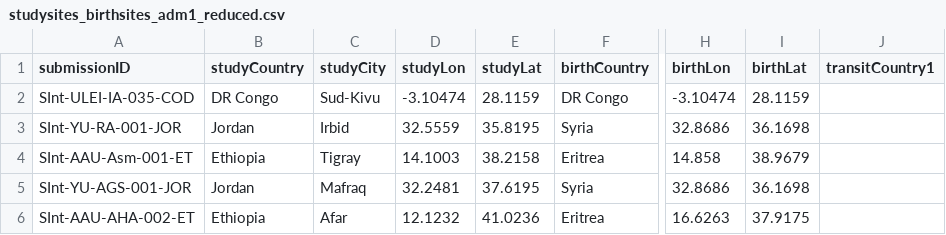
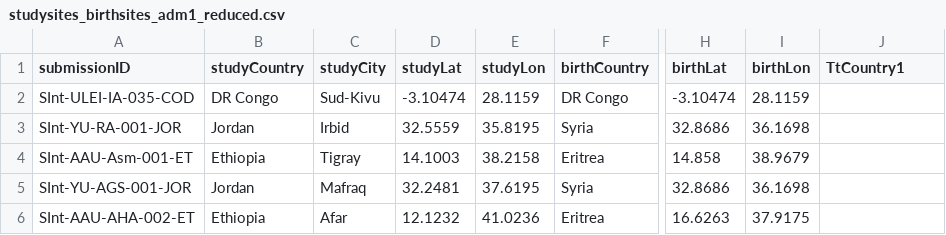
Before and after one commit to bbuchenau/Testing-d3, a CSV file: studysites_birthsites_adm1_reduced.csv, drawn as a sheet; only a part is shown, gaps mark what is left out; the diff names each change by its address in the sheet, - before the commit and + after, or states it on an @@ line.

Commit message:
Update studysites_birthsites_adm1_reduced.csv

```diff
--- a/studysites_birthsites_adm1_reduced.csv
+++ b/studysites_birthsites_adm1_reduced.csv
-D1: studyLon
+D1: studyLat
-E1: studyLat
+E1: studyLon
-H1: birthLon
+H1: birthLat
-I1: birthLat
+I1: birthLon
-J1: transitCountry1
+J1: TtCountry1
```
